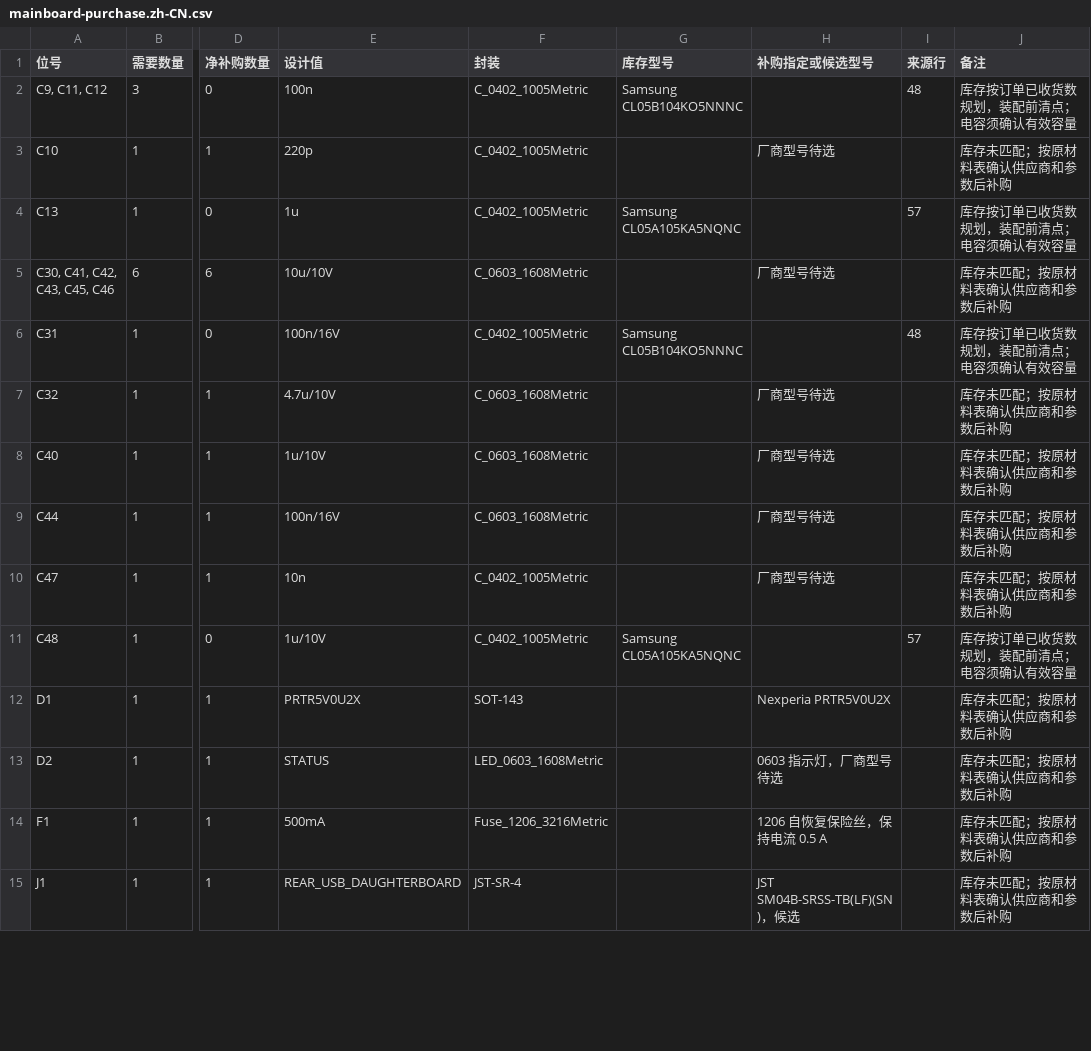
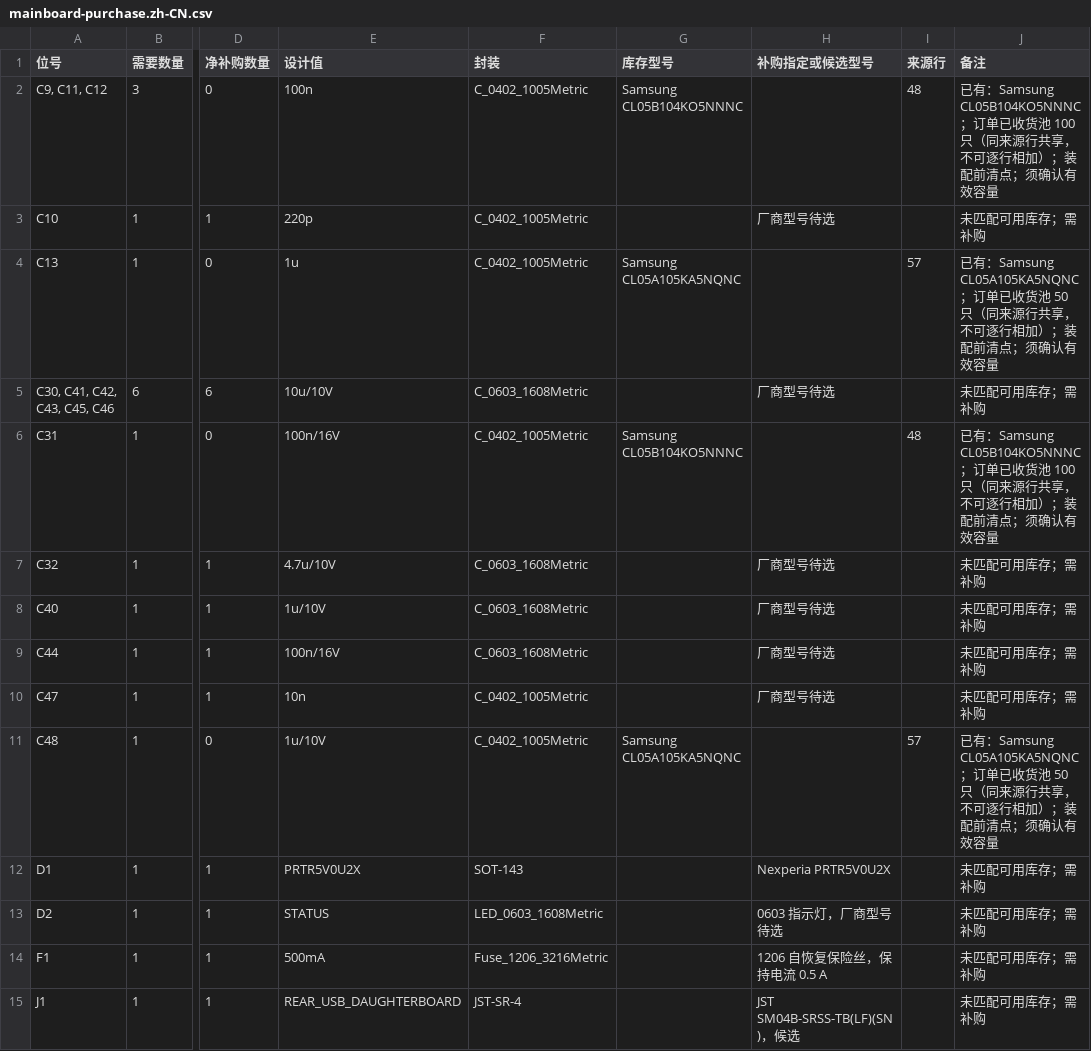
Before and after one commit to wZuck/YETI60, a CSV file: hardware/bom/mainboard-purchase.zh-CN.csv, drawn as a sheet; only a part is shown, gaps mark what is left out; the diff covers the shown part only; the diff names each change by its address in the sheet, - before the commit and + after, or states it on an @@ line.

Commit message:
docs: annotate component tables with available inventory and shortages

```diff
--- a/hardware/bom/mainboard-purchase.zh-CN.csv
+++ b/hardware/bom/mainboard-purchase.zh-CN.csv
-J2 (备注): 库存按订单已收货数规划，装配前清点；电容须确认有…
+J2 (备注): 已有：Samsung CL05B104KO5NNNC；订单已收货池 100 只（同来源行共享，不可逐行相加）；装配前清点；须确认有…
-J3 (备注): 库存未匹配；按原材料表确认供应商和参数后补购
+J3 (备注): 未匹配可用库存；需补购
-J4 (备注): 库存按订单已收货数规划，装配前清点；电容须确认有…
+J4 (备注): 已有：Samsung CL05A105KA5NQNC；订单已收货池 50 只（同来源行共享，不可逐行相加）；装配前清点；须确认有…
-J5 (备注): 库存未匹配；按原材料表确认供应商和参数后补购
+J5 (备注): 未匹配可用库存；需补购
-J6 (备注): 库存按订单已收货数规划，装配前清点；电容须确认有…
+J6 (备注): 已有：Samsung CL05B104KO5NNNC；订单已收货池 100 只（同来源行共享，不可逐行相加）；装配前清点；须确认有…
-J7:J10 (备注): 库存未匹配；按原材料表确认供应商和参数后补购
+J7:J10 (备注): 未匹配可用库存；需补购
-J11 (备注): 库存按订单已收货数规划，装配前清点；电容须确认有…
+J11 (备注): 已有：Samsung CL05A105KA5NQNC；订单已收货池 50 只（同来源行共享，不可逐行相加）；装配前清点；须确认有…
-J12:J15 (备注): 库存未匹配；按原材料表确认供应商和参数后补购
+J12:J15 (备注): 未匹配可用库存；需补购
```
Also changed, not shown: 21 edited cells elsewhere in this file, hardware/bom/daughterboard.csv, hardware/bom/daughterboard.zh-CN.csv, 12 other files.
